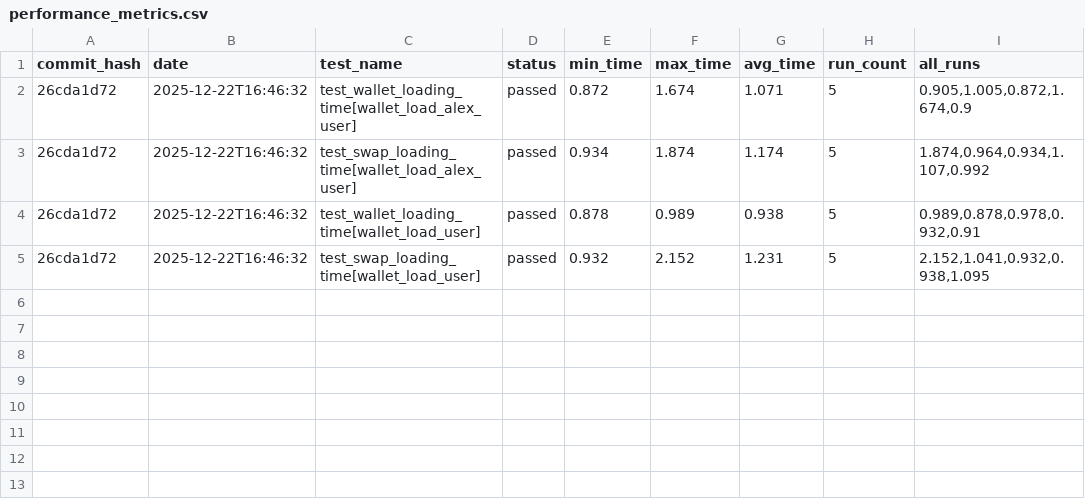
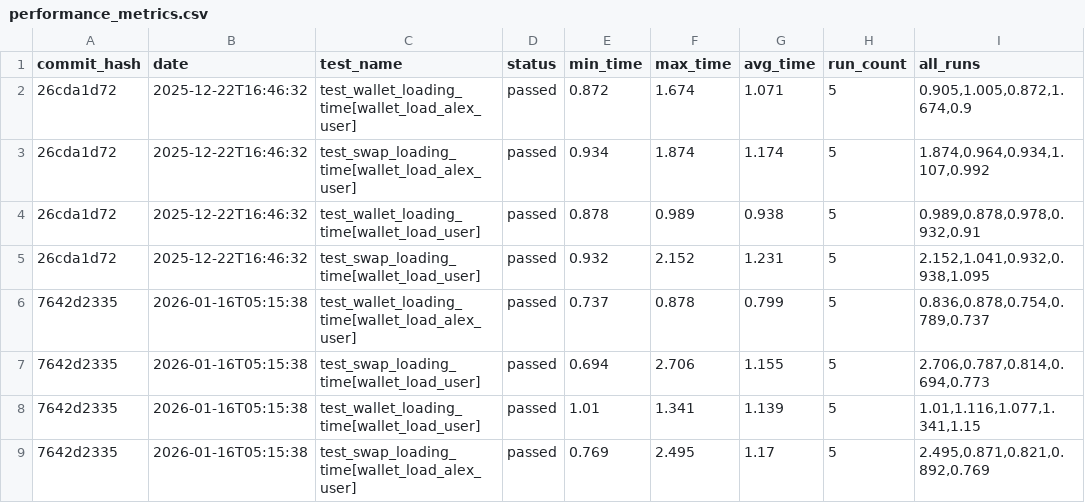
Before and after one commit to status-im/status-app-benchmarks, a CSV file: data/performance_metrics.csv, drawn as a sheet; the diff names each change by its address in the sheet, - before the commit and + after, or states it on an @@ line.

Commit message:
Add benchmark results for commit 7642d2335

```diff
--- a/data/performance_metrics.csv
+++ b/data/performance_metrics.csv
+row 6: 7642d2335 | 2026-01-16T05:15:38 | test_wallet_loading_time[wallet_load_alex_user] | passed | 0.737 | 0.878 | 0.799 | 5 | 0.836,0.878,0.754,0.789,0.737
+row 7: 7642d2335 | 2026-01-16T05:15:38 | test_swap_loading_time[wallet_load_user] | passed | 0.694 | 2.706 | 1.155 | 5 | 2.706,0.787,0.814,0.694,0.773
+row 8: 7642d2335 | 2026-01-16T05:15:38 | test_wallet_loading_time[wallet_load_user] | passed | 1.01 | 1.341 | 1.139 | 5 | 1.01,1.116,1.077,1.341,1.15
+row 9: 7642d2335 | 2026-01-16T05:15:38 | test_swap_loading_time[wallet_load_alex_user] | passed | 0.769 | 2.495 | 1.17 | 5 | 2.495,0.871,0.821,0.892,0.769
```
Also changed, not shown: data/summary_metrics.csv, 6 other files.
